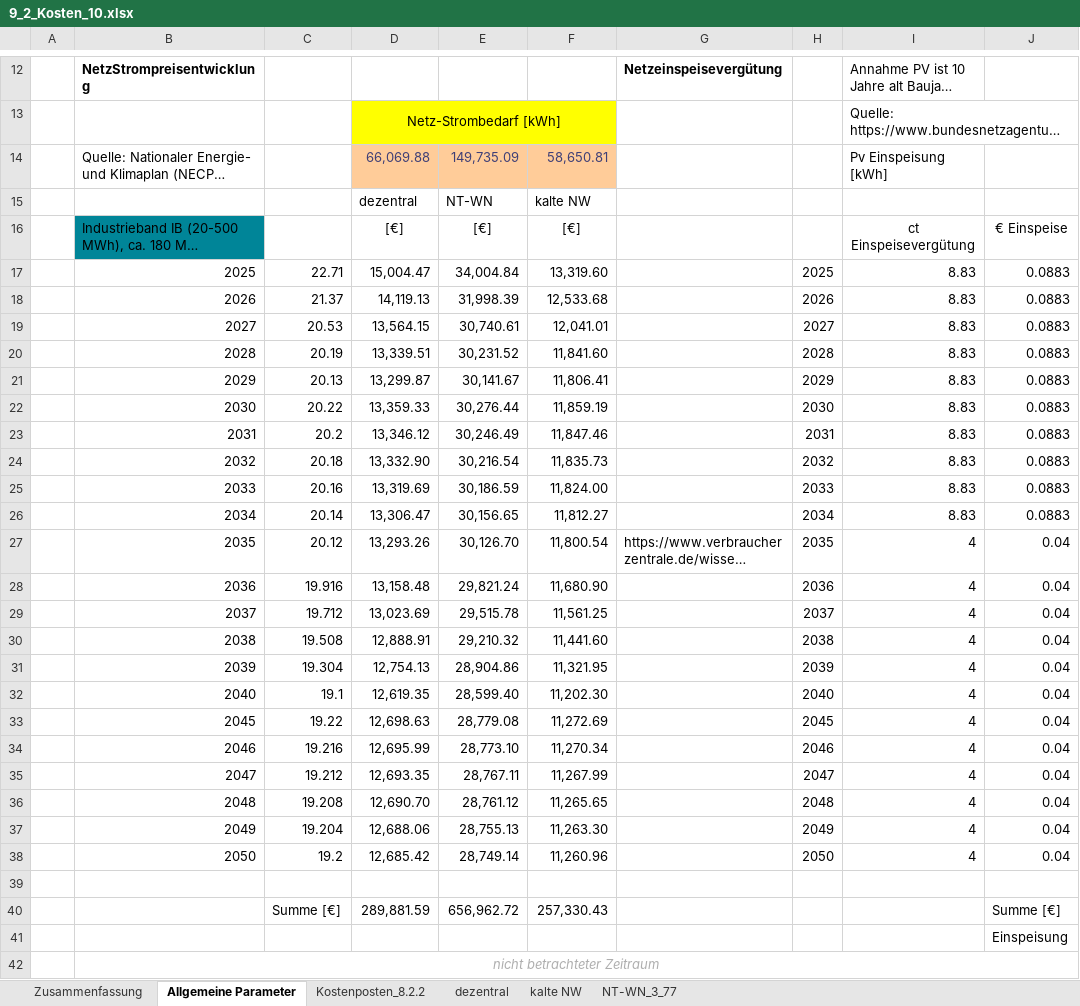
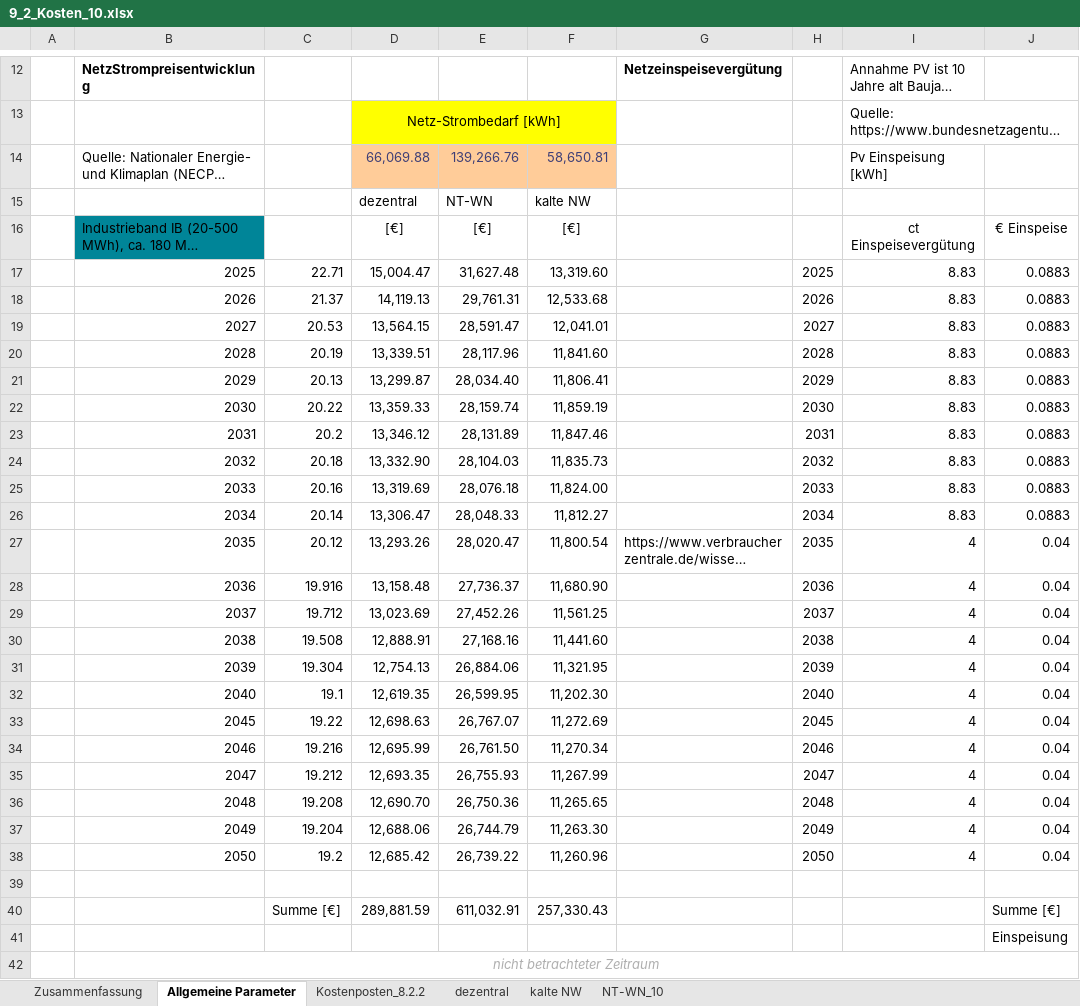
Before and after one commit to lara-barnic2/9_Parameterstudie, an Excel workbook: 9_1_Kosten/9_2_Kosten_10.xlsx, sheet Allgemeine Parameter, drawn as a sheet; only a part is shown, gaps mark what is left out; long unchanged cells end in …; values as stored, in another font and other column widths than the file's, no borders; the diff covers the shown part only; the diff names each change by its address in the sheet, - before the commit and + after, or states it on an @@ line.

```diff
--- a/9_1_Kosten/9_2_Kosten_10.xlsx (sheet Allgemeine Parameter)
+++ b/9_1_Kosten/9_2_Kosten_10.xlsx (sheet Allgemeine Parameter)
-sheet tab: NT-WN_3_77
+sheet tab: NT-WN_10
-E14: 149,735.09
+E14: 139,266.76
-E17: 34,004.84
+E17: 31,627.48
-E18: 31,998.39
+E18: 29,761.31
-E19: 30,740.61
+E19: 28,591.47
-E20: 30,231.52
+E20: 28,117.96
-E21: 30,141.67
+E21: 28,034.40
-E22: 30,276.44
+E22: 28,159.74
-E23: 30,246.49
+E23: 28,131.89
-E24: 30,216.54
+E24: 28,104.03
-E25: 30,186.59
+E25: 28,076.18
-E26: 30,156.65
+E26: 28,048.33
-E27: 30,126.70
+E27: 28,020.47
-E28: 29,821.24
+E28: 27,736.37
-E29: 29,515.78
+E29: 27,452.26
-E30: 29,210.32
+E30: 27,168.16
-E31: 28,904.86
+E31: 26,884.06
-E32: 28,599.40
+E32: 26,599.95
-E33: 28,779.08
+E33: 26,767.07
-E34: 28,773.10
+E34: 26,761.50
-E35: 28,767.11
+E35: 26,755.93
-E36: 28,761.12
+E36: 26,750.36
-E37: 28,755.13
+E37: 26,744.79
-E38: 28,749.14
+E38: 26,739.22
-E40: 656,962.72
+E40: 611,032.91
```
Also changed, not shown: 16 edited cells elsewhere in this sheet, sheet Zusammenfassung, sheet Kostenposten_8.2.2, sheet NT-WN_10, charts or pictures, 9_1_Kosten/9_2_Kosten_20.xlsx, 9_1_Kosten/9_Berechnung der Änderungen in Kosten durch Abwärme.xlsx, 35 other files.
